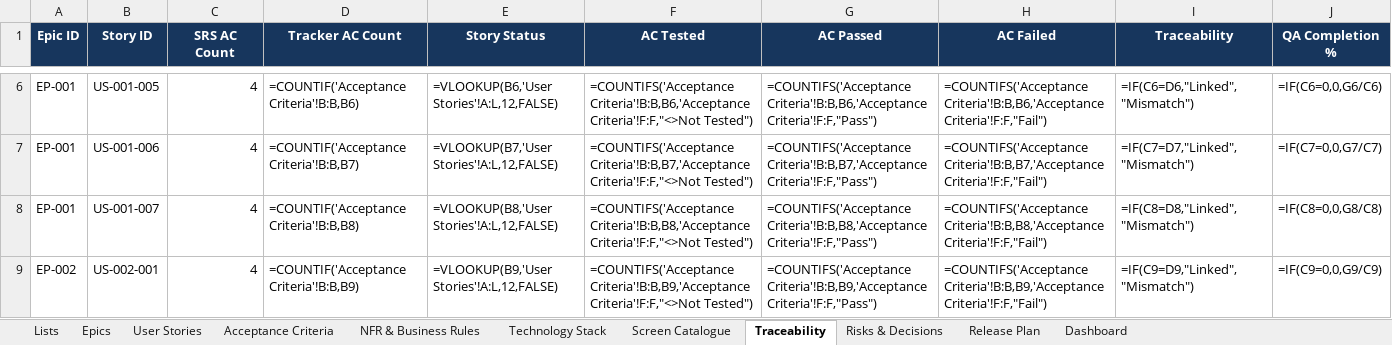
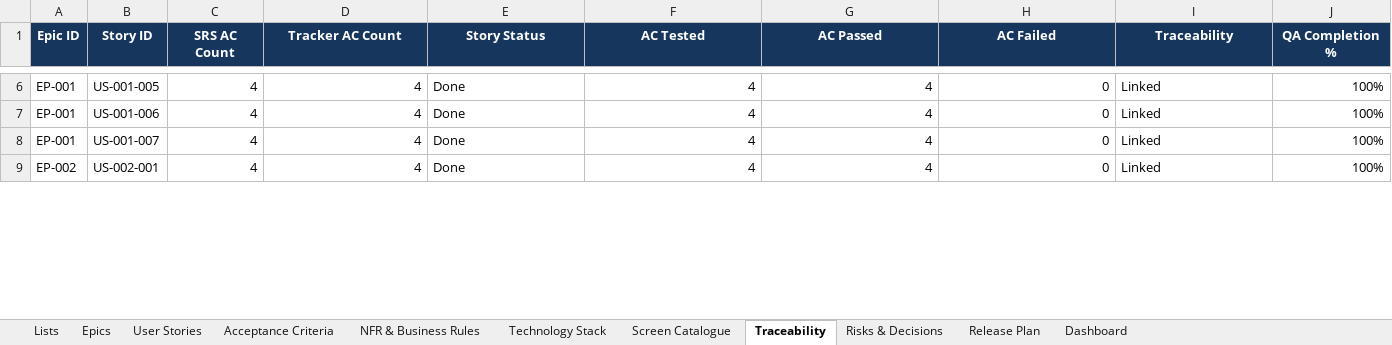
Before and after one commit to Amaanfaiz/Attendance-Task-Management-System, an Excel workbook: docs/Requirements_Tracker_v1.0.xlsx, sheet Traceability, drawn as a sheet; only a part is shown, gaps mark what is left out; values as stored, in another font and other column widths than the file's, no borders; formulas without a stored value are shown as written; conditional formats and table styles not drawn; the diff covers the shown part only; the diff names each change by its address in the sheet, - before the commit and + after, or states it on an @@ line.

```diff
--- a/docs/Requirements_Tracker_v1.0.xlsx (sheet Traceability)
+++ b/docs/Requirements_Tracker_v1.0.xlsx (sheet Traceability)
-D6 (Tracker AC Count): =COUNTIF('Acceptance Criteria'!B:B,B6)
+D6 (Tracker AC Count): 4
-E6 (Story Status): =VLOOKUP(B6,'User Stories'!A:L,12,FALSE)
+E6 (Story Status): Done
-F6 (AC Tested): =COUNTIFS('Acceptance Criteria'!B:B,B6,'Acceptance Criteria'!F:F,"<>Not Tested")
+F6 (AC Tested): 4
-G6 (AC Passed): =COUNTIFS('Acceptance Criteria'!B:B,B6,'Acceptance Criteria'!F:F,"Pass")
+G6 (AC Passed): 4
-H6 (AC Failed): =COUNTIFS('Acceptance Criteria'!B:B,B6,'Acceptance Criteria'!F:F,"Fail")
+H6 (AC Failed): 0
-I6 (Traceability): =IF(C6=D6,"Linked","Mismatch")
+I6 (Traceability): Linked
-J6 (QA Completion %): =IF(C6=0,0,G6/C6)
+J6 (QA Completion %): 100%
-D7 (Tracker AC Count): =COUNTIF('Acceptance Criteria'!B:B,B7)
+D7 (Tracker AC Count): 4
-E7 (Story Status): =VLOOKUP(B7,'User Stories'!A:L,12,FALSE)
+E7 (Story Status): Done
-F7 (AC Tested): =COUNTIFS('Acceptance Criteria'!B:B,B7,'Acceptance Criteria'!F:F,"<>Not Tested")
+F7 (AC Tested): 4
-G7 (AC Passed): =COUNTIFS('Acceptance Criteria'!B:B,B7,'Acceptance Criteria'!F:F,"Pass")
+G7 (AC Passed): 4
-H7 (AC Failed): =COUNTIFS('Acceptance Criteria'!B:B,B7,'Acceptance Criteria'!F:F,"Fail")
+H7 (AC Failed): 0
-I7 (Traceability): =IF(C7=D7,"Linked","Mismatch")
+I7 (Traceability): Linked
-J7 (QA Completion %): =IF(C7=0,0,G7/C7)
+J7 (QA Completion %): 100%
-D8 (Tracker AC Count): =COUNTIF('Acceptance Criteria'!B:B,B8)
+D8 (Tracker AC Count): 4
-E8 (Story Status): =VLOOKUP(B8,'User Stories'!A:L,12,FALSE)
+E8 (Story Status): Done
-F8 (AC Tested): =COUNTIFS('Acceptance Criteria'!B:B,B8,'Acceptance Criteria'!F:F,"<>Not Tested")
+F8 (AC Tested): 4
-G8 (AC Passed): =COUNTIFS('Acceptance Criteria'!B:B,B8,'Acceptance Criteria'!F:F,"Pass")
+G8 (AC Passed): 4
-H8 (AC Failed): =COUNTIFS('Acceptance Criteria'!B:B,B8,'Acceptance Criteria'!F:F,"Fail")
+H8 (AC Failed): 0
-I8 (Traceability): =IF(C8=D8,"Linked","Mismatch")
+I8 (Traceability): Linked
-J8 (QA Completion %): =IF(C8=0,0,G8/C8)
+J8 (QA Completion %): 100%
-D9 (Tracker AC Count): =COUNTIF('Acceptance Criteria'!B:B,B9)
+D9 (Tracker AC Count): 4
-E9 (Story Status): =VLOOKUP(B9,'User Stories'!A:L,12,FALSE)
+E9 (Story Status): Done
-F9 (AC Tested): =COUNTIFS('Acceptance Criteria'!B:B,B9,'Acceptance Criteria'!F:F,"<>Not Tested")
+F9 (AC Tested): 4
-G9 (AC Passed): =COUNTIFS('Acceptance Criteria'!B:B,B9,'Acceptance Criteria'!F:F,"Pass")
+G9 (AC Passed): 4
-H9 (AC Failed): =COUNTIFS('Acceptance Criteria'!B:B,B9,'Acceptance Criteria'!F:F,"Fail")
+H9 (AC Failed): 0
-I9 (Traceability): =IF(C9=D9,"Linked","Mismatch")
+I9 (Traceability): Linked
-J9 (QA Completion %): =IF(C9=0,0,G9/C9)
+J9 (QA Completion %): 100%
```
Also changed, not shown: 497 edited cells elsewhere in this sheet, sheet Dashboard, charts or pictures.
